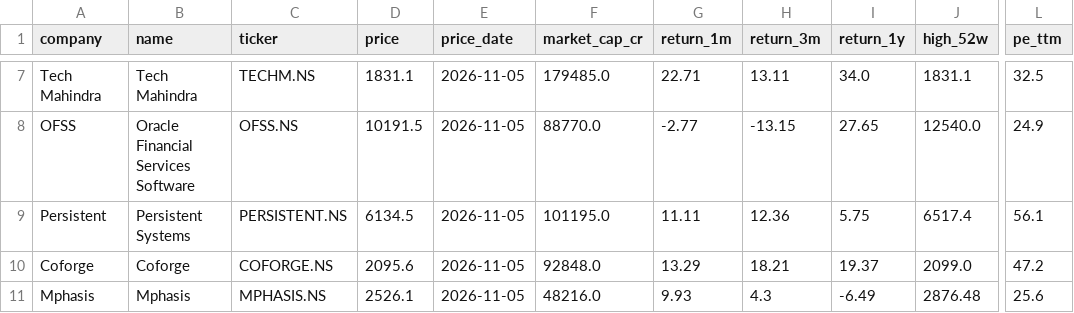
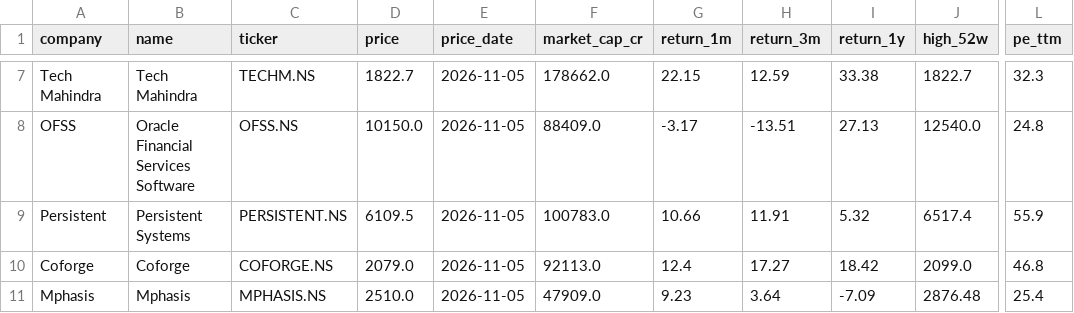
Before and after one commit to hrishi9635/India-it-agent, a CSV file: data/market.csv, drawn as a sheet; only a part is shown, gaps mark what is left out; the diff covers the shown part only; the diff names each change by its address in the sheet, - before the commit and + after, or states it on an @@ line.

```diff
--- a/data/market.csv
+++ b/data/market.csv
-D7 (price): 1831.1
+D7 (price): 1822.7
-F7 (market_cap_cr): 179485.0
+F7 (market_cap_cr): 178662.0
-G7 (return_1m): 22.71
+G7 (return_1m): 22.15
-H7 (return_3m): 13.11
+H7 (return_3m): 12.59
-I7 (return_1y): 34.0
+I7 (return_1y): 33.38
-J7 (high_52w): 1831.1
+J7 (high_52w): 1822.7
-L7 (pe_ttm): 32.5
+L7 (pe_ttm): 32.3
-D8 (price): 10191.5
+D8 (price): 10150.0
-F8 (market_cap_cr): 88770.0
+F8 (market_cap_cr): 88409.0
-G8 (return_1m): -2.77
+G8 (return_1m): -3.17
-H8 (return_3m): -13.15
+H8 (return_3m): -13.51
-I8 (return_1y): 27.65
+I8 (return_1y): 27.13
-L8 (pe_ttm): 24.9
+L8 (pe_ttm): 24.8
-D9 (price): 6134.5
+D9 (price): 6109.5
-F9 (market_cap_cr): 101195.0
+F9 (market_cap_cr): 100783.0
-G9 (return_1m): 11.11
+G9 (return_1m): 10.66
-H9 (return_3m): 12.36
+H9 (return_3m): 11.91
-I9 (return_1y): 5.75
+I9 (return_1y): 5.32
-L9 (pe_ttm): 56.1
+L9 (pe_ttm): 55.9
-D10 (price): 2095.6
+D10 (price): 2079.0
-F10 (market_cap_cr): 92848.0
+F10 (market_cap_cr): 92113.0
-G10 (return_1m): 13.29
+G10 (return_1m): 12.4
-H10 (return_3m): 18.21
+H10 (return_3m): 17.27
-I10 (return_1y): 19.37
+I10 (return_1y): 18.42
-L10 (pe_ttm): 47.2
+L10 (pe_ttm): 46.8
-D11 (price): 2526.1
+D11 (price): 2510.0
-F11 (market_cap_cr): 48216.0
+F11 (market_cap_cr): 47909.0
-G11 (return_1m): 9.93
+G11 (return_1m): 9.23
-H11 (return_3m): 4.3
+H11 (return_3m): 3.64
-I11 (return_1y): -6.49
+I11 (return_1y): -7.09
-L11 (pe_ttm): 25.6
+L11 (pe_ttm): 25.4
```
Also changed, not shown: 28 edited cells elsewhere in this file, data/prices.csv, 6 other files.
